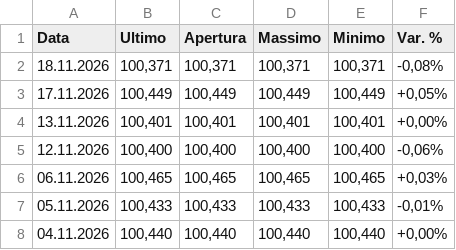
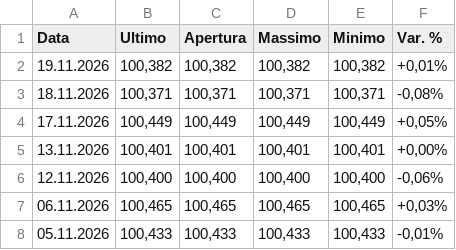
Before and after one commit to MarioPEL58/portfolio-streamlit, a CSV file: data/bonds/IT0005547408.csv, drawn as a sheet; only a part is shown; the shorter side is filled out with more unchanged rows.

```diff
--- a/data/bonds/IT0005547408.csv
+++ b/data/bonds/IT0005547408.csv
@@ -1,2 +1,3 @@
 Data,Ultimo,Apertura,Massimo,Minimo,Var. %
+19.11.2026,"100,382","100,382","100,382","100,382","+0,01%"
 18.11.2026,"100,371","100,371","100,371","100,371","-0,08%"
```
Also changed, not shown: data/bonds/IT0005494239.csv, data/bonds/IT0005696338.csv, 8 other files.
